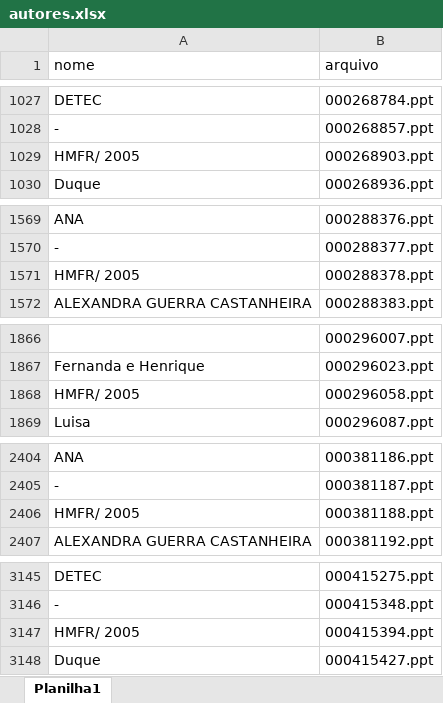
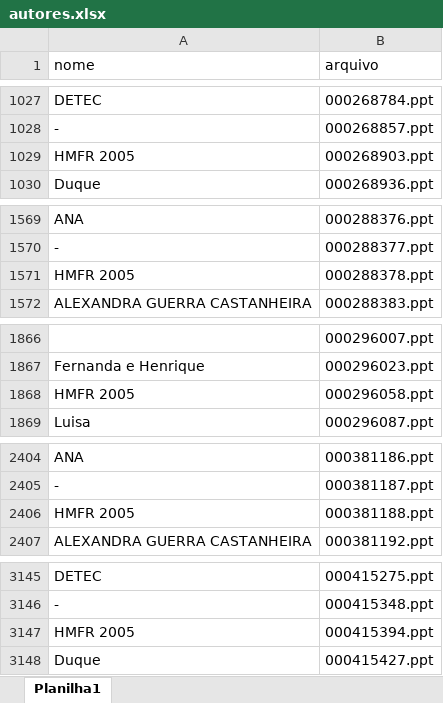
Before and after one commit to csadetec/bat, an Excel workbook: autores.xlsx, sheet Planilha1, drawn as a sheet; only a part is shown, gaps mark what is left out; values as stored, in another font and other column widths than the file's, no borders; the diff covers the shown part only; the diff names each change by its address in the sheet, - before the commit and + after, or states it on an @@ line.

```diff
--- a/autores.xlsx (sheet Planilha1)
+++ b/autores.xlsx (sheet Planilha1)
-A1029 (nome): HMFR/ 2005
+A1029 (nome): HMFR 2005
-A1571 (nome): HMFR/ 2005
+A1571 (nome): HMFR 2005
-A1868 (nome): HMFR/ 2005
+A1868 (nome): HMFR 2005
-A2406 (nome): HMFR/ 2005
+A2406 (nome): HMFR 2005
-A3147 (nome): HMFR/ 2005
+A3147 (nome): HMFR 2005
```
Also changed, not shown: 36 edited cells elsewhere in this sheet, 6 other files.
